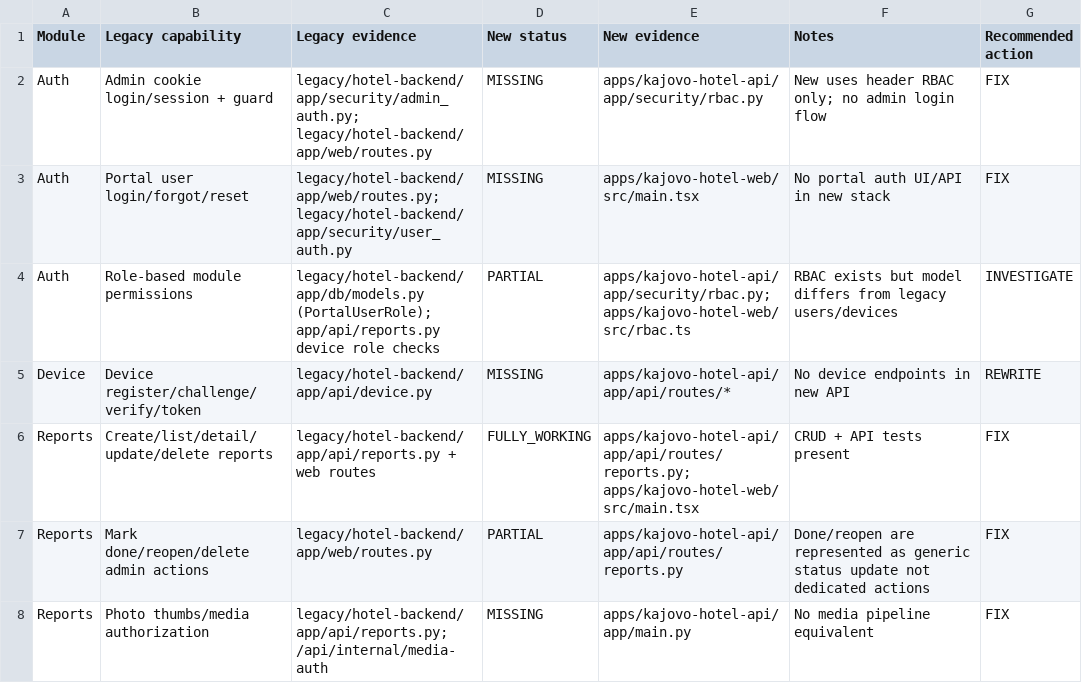
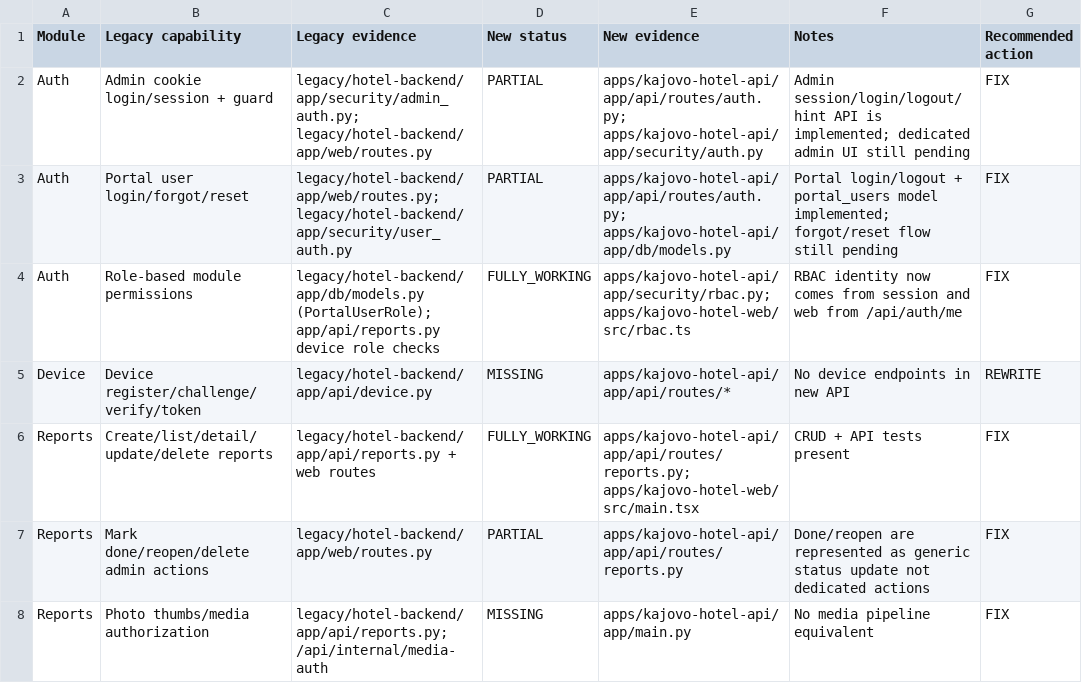
Before and after one commit to karelmartinek-a11y/kajovo-hotel-monorepo, a CSV file: docs/feature-parity-matrix.csv, drawn as a sheet; only a part is shown.

Commit message:
Implement session-based auth foundation and remove URL token auth

```diff
--- a/docs/feature-parity-matrix.csv
+++ b/docs/feature-parity-matrix.csv
@@ -1,5 +1,5 @@
 Module,Legacy capability,Legacy evidence,New status,New evidence,Notes,Recommended action
-Auth,Admin cookie login/session + guard,"legacy/hotel-backend/app/security/admin_auth.py; legacy/hotel-backend/app/web/routes.py",MISSING,"apps/kajovo-hotel-api/app/security/rbac.py",New uses header RBAC only; no admin login flow,FIX
-Auth,Portal user login/forgot/reset,"legacy/hotel-backend/app/web/routes.py; legacy/hotel-backend/app/security/user_auth.py",MISSING,"apps/kajovo-hotel-web/src/main.tsx",No portal auth UI/API in new stack,FIX
-Auth,Role-based module permissions,"legacy/hotel-backend/app/db/models.py (PortalUserRole); app/api/reports.py device role checks",PARTIAL,"apps/kajovo-hotel-api/app/security/rbac.py; apps/kajovo-hotel-web/src/rbac.ts",RBAC exists but model differs from legacy users/devices,INVESTIGATE
+Auth,Admin cookie login/session + guard,"legacy/hotel-backend/app/security/admin_auth.py; legacy/hotel-backend/app/web/routes.py",PARTIAL,"apps/kajovo-hotel-api/app/api/routes/auth.py; apps/kajovo-hotel-api/app/security/auth.py",Admin session/login/logout/hint API is implemented; dedicated admin UI still pending,FIX
+Auth,Portal user login/forgot/reset,"legacy/hotel-backend/app/web/routes.py; legacy/hotel-backend/app/security/user_auth.py",PARTIAL,"apps/kajovo-hotel-api/app/api/routes/auth.py; apps/kajovo-hotel-api/app/db/models.py",Portal login/logout + portal_users model implemented; forgot/reset flow still pending,FIX
+Auth,Role-based module permissions,"legacy/hotel-backend/app/db/models.py (PortalUserRole); app/api/reports.py device role checks",FULLY_WORKING,"apps/kajovo-hotel-api/app/security/rbac.py; apps/kajovo-hotel-web/src/rbac.ts",RBAC identity now comes from session and web from /api/auth/me,FIX
 Device,Device register/challenge/verify/token,"legacy/hotel-backend/app/api/device.py",MISSING,"apps/kajovo-hotel-api/app/api/routes/*",No device endpoints in new API,REWRITE
```
Also changed, not shown: 18 other files.
